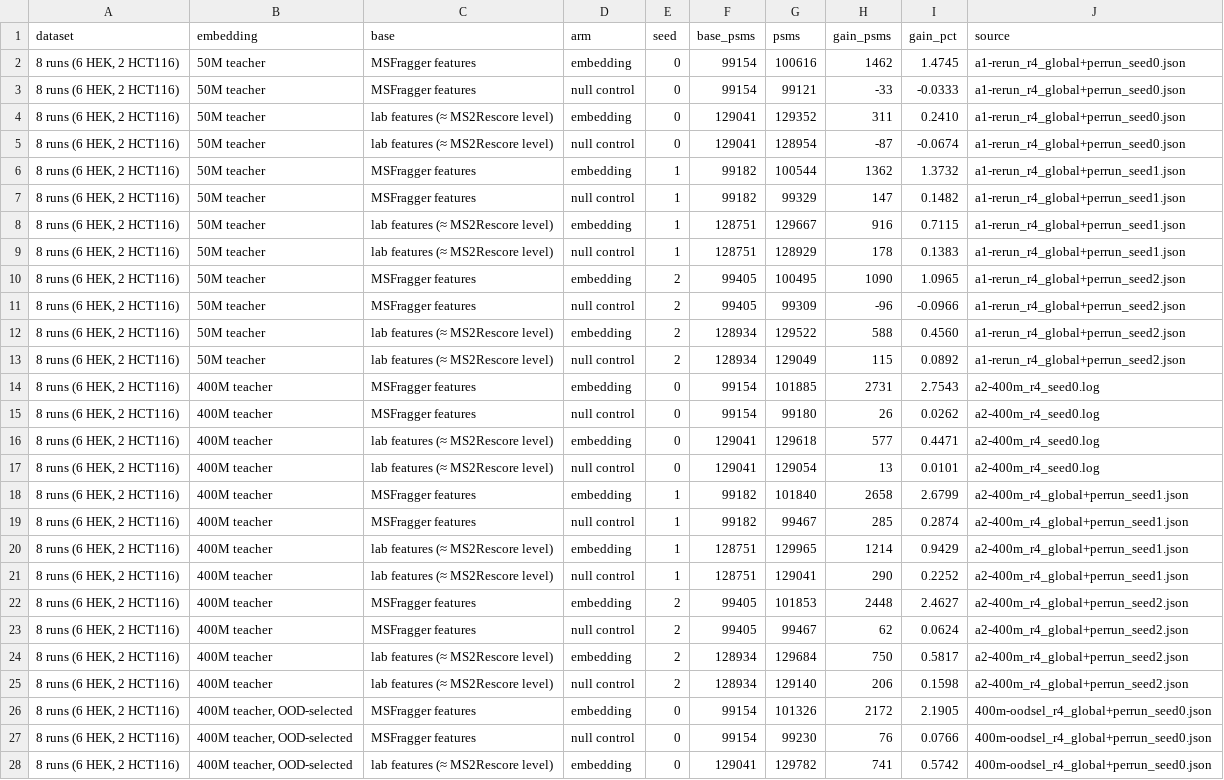
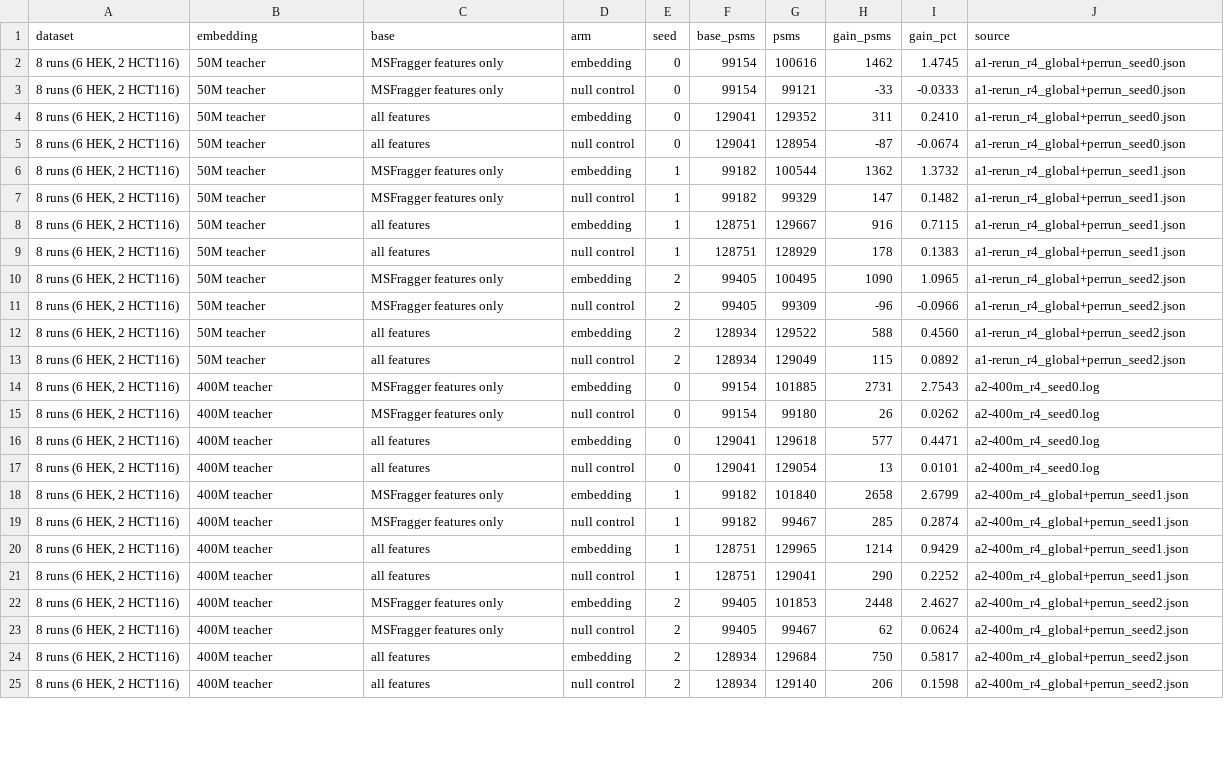
Before and after one commit to chrisagrams/iona, a CSV file: results/figures/SUMMARY/R_embedding_gain.csv, drawn as a sheet; only a part is shown; the diff covers the shown part only; the diff names each change by its address in the sheet, - before the commit and + after, or states it on an @@ line.

```diff
--- a/results/figures/SUMMARY/R_embedding_gain.csv
+++ b/results/figures/SUMMARY/R_embedding_gain.csv
-C2:C3 (base): MSFragger features
+C2:C3 (base): MSFragger features only
-C4:C5 (base): lab features (≈ MS2Rescore level)
+C4:C5 (base): all features
-C6:C7 (base): MSFragger features
+C6:C7 (base): MSFragger features only
-C8:C9 (base): lab features (≈ MS2Rescore level)
+C8:C9 (base): all features
-C10:C11 (base): MSFragger features
+C10:C11 (base): MSFragger features only
-C12:C13 (base): lab features (≈ MS2Rescore level)
+C12:C13 (base): all features
-C14:C15 (base): MSFragger features
+C14:C15 (base): MSFragger features only
-C16:C17 (base): lab features (≈ MS2Rescore level)
+C16:C17 (base): all features
-C18:C19 (base): MSFragger features
+C18:C19 (base): MSFragger features only
-C20:C21 (base): lab features (≈ MS2Rescore level)
+C20:C21 (base): all features
-C22:C23 (base): MSFragger features
+C22:C23 (base): MSFragger features only
-C24:C25 (base): lab features (≈ MS2Rescore level)
+C24:C25 (base): all features
-row 26: 8 runs (6 HEK, 2 HCT116) | 400M teacher, OOD-selected | MSFragger features | embedding | 0 | 99154 | 101326 | 2172 | 2.1905 | 400m-oodsel_r4_global+perrun_seed0.json
-row 27: 8 runs (6 HEK, 2 HCT116) | 400M teacher, OOD-selected | MSFragger features | null control | 0 | 99154 | 99230 | 76 | 0.0766 | 400m-oodsel_r4_global+perrun_seed0.json
-row 28: 8 runs (6 HEK, 2 HCT116) | 400M teacher, OOD-selected | lab features (≈ MS2Rescore level) | embedding | 0 | 129041 | 129782 | 741 | 0.5742 | 400m-oodsel_r4_global+perrun_seed0.json
```
Also changed, not shown: 9 removed rows and 4 edited cells elsewhere in this file, results/figures/SUMMARY/R_benchmark.csv, 3 other files.
